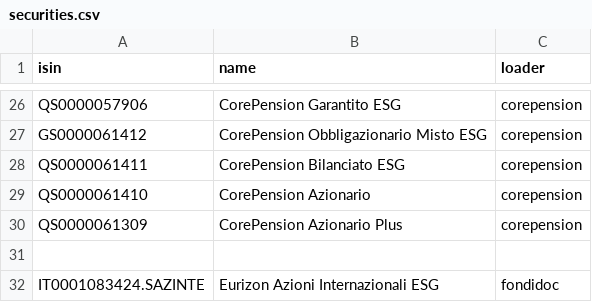
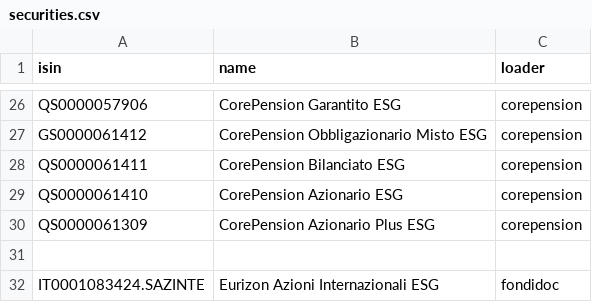
Before and after one commit to ananni13/portfolio-performance, a CSV file: securities.csv, drawn as a sheet; only a part is shown, gaps mark what is left out.

Commit message:
docs, change names

```diff
--- a/securities.csv
+++ b/securities.csv
@@ -28,4 +28,4 @@ isin,name,loader
 "QS0000061411","CorePension Bilanciato ESG","corepension"
-"QS0000061410","CorePension Azionario","corepension"
-"QS0000061309","CorePension Azionario Plus","corepension"
+"QS0000061410","CorePension Azionario ESG","corepension"
+"QS0000061309","CorePension Azionario Plus ESG","corepension"
 
```
Also changed, not shown: 1 other file.
